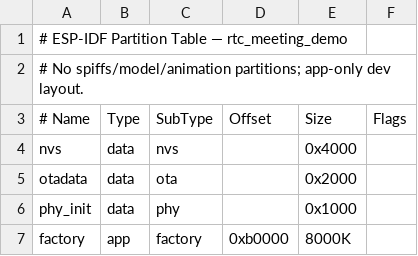
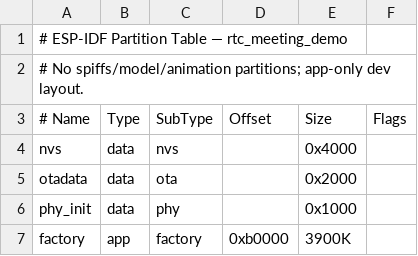
Before and after one commit to VineINDalvik/vocat, a CSV file: products/ws_meeting_demo/partitions.csv, drawn as a sheet.

```diff
--- a/products/ws_meeting_demo/partitions.csv
+++ b/products/ws_meeting_demo/partitions.csv
@@ -6,2 +6,2 @@ otadata,  data, ota,     ,         0x2000,
 phy_init, data, phy,     ,         0x1000,
-factory,  app,  factory, 0xb0000,  8000K,
+factory,  app,  factory, 0xb0000,  3900K,
```
Also changed, not shown: 20 other files.
